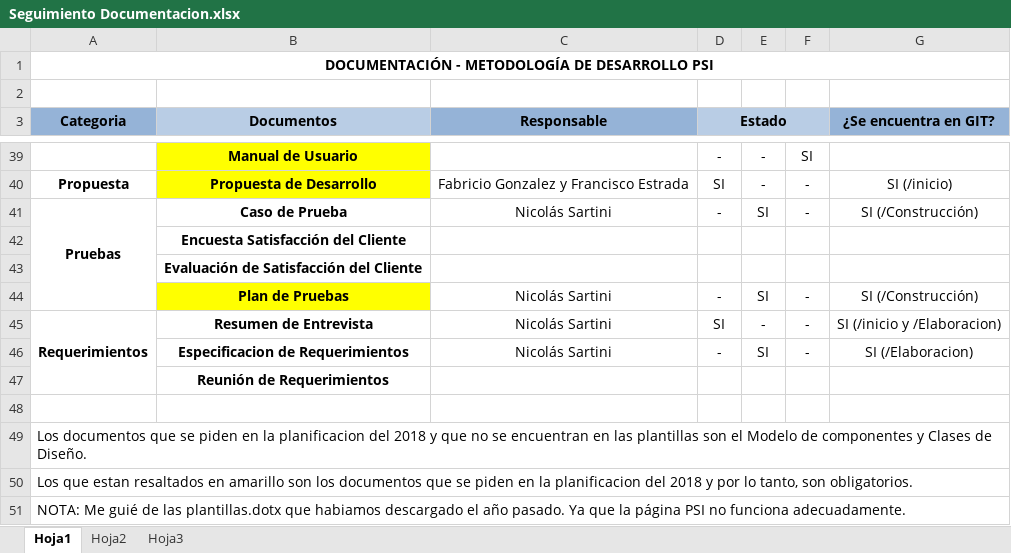
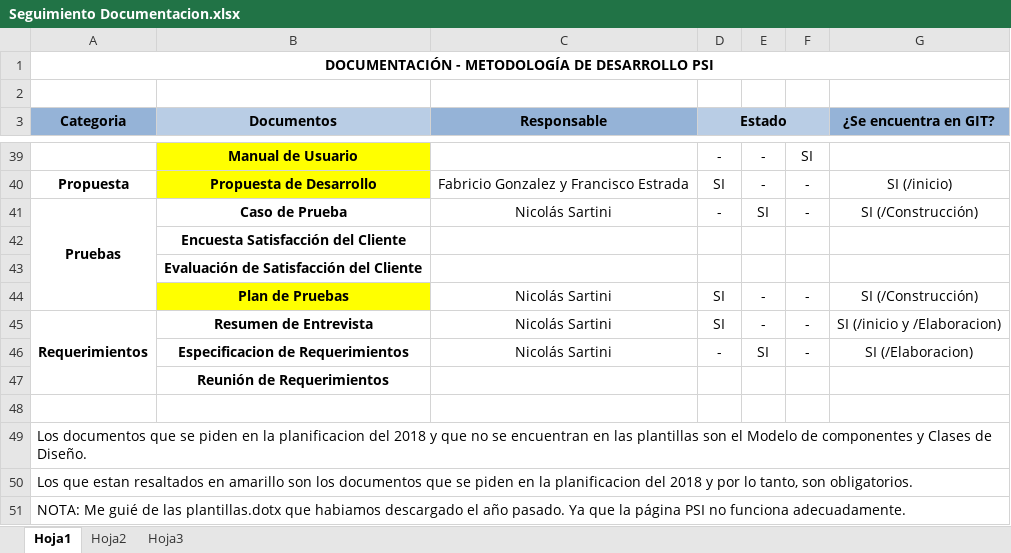
Before and after one commit to fge23/Sistema-VASPA, an Excel workbook: Seguimiento del Sistema/Seguimiento Documentacion.xlsx, sheet Hoja1, drawn as a sheet; only a part is shown, gaps mark what is left out; values as stored, in another font and other column widths than the file's, no borders; the diff names each change by its address in the sheet, - before the commit and + after, or states it on an @@ line.

Commit message:
Completado de los siguientes documentos:
-Plan de Pruebas.
-Plan de Iteración 4 - Elaboración.
-Plan de Iteración 4 - Construcción.

Actualización del Documento: Seguimiento de Documentación.

```diff
--- a/Seguimiento del Sistema/Seguimiento Documentacion.xlsx (sheet Hoja1)
+++ b/Seguimiento del Sistema/Seguimiento Documentacion.xlsx (sheet Hoja1)
-D44 (Estado): -
+D44 (Estado): SI
-E44: SI
+E44: -
```
Also changed, not shown: 4 other files.
